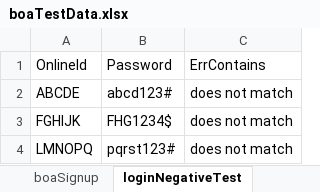
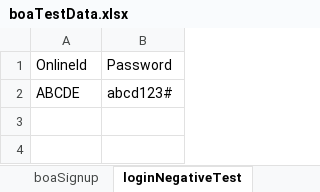
Before and after one commit to eddyramirezj/Team5WDESeleniumBootcamp, an Excel workbook: com.bankofamerica.com/target/test-classes/boaTestData.xlsx, sheet loginNegativeTest, drawn as a sheet; values as stored, in another font and other column widths than the file's, no borders; the diff names each change by its address in the sheet, - before the commit and + after, or states it on an @@ line.

```diff
--- a/com.bankofamerica.com/target/test-classes/boaTestData.xlsx (sheet loginNegativeTest)
+++ b/com.bankofamerica.com/target/test-classes/boaTestData.xlsx (sheet loginNegativeTest)
-column C, rows 1-2: ErrContains | does not match
-row 3: FGHIJK | FHG1234$ | does not match
-row 4: LMNOPQ | pqrst123# | does not match
```
Also changed, not shown: sheet boaSignup, 47 other files.
